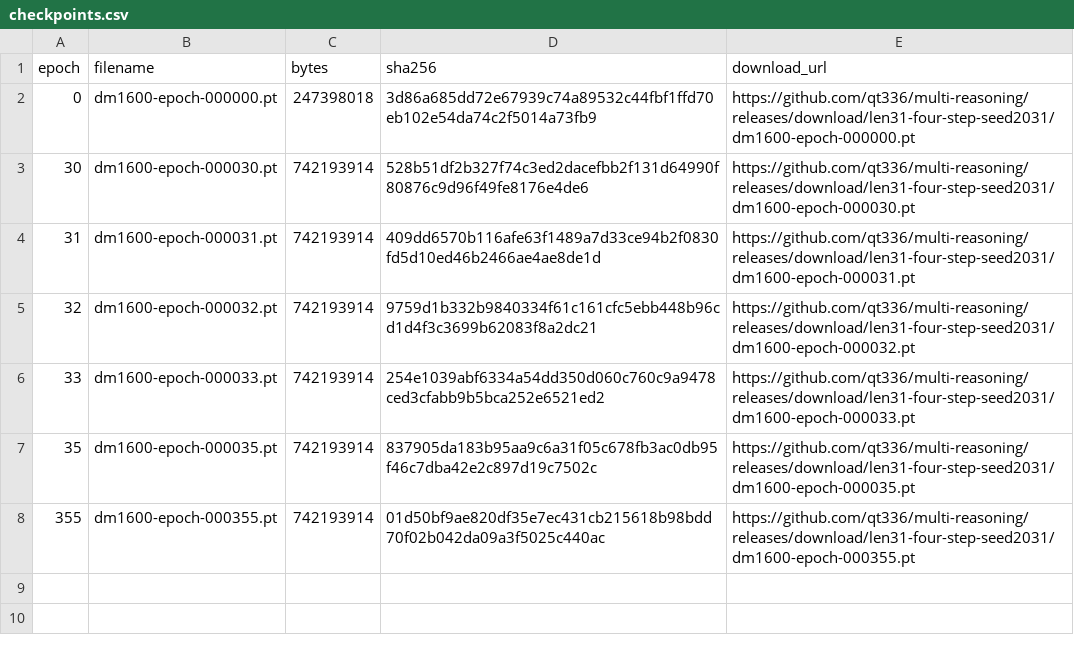
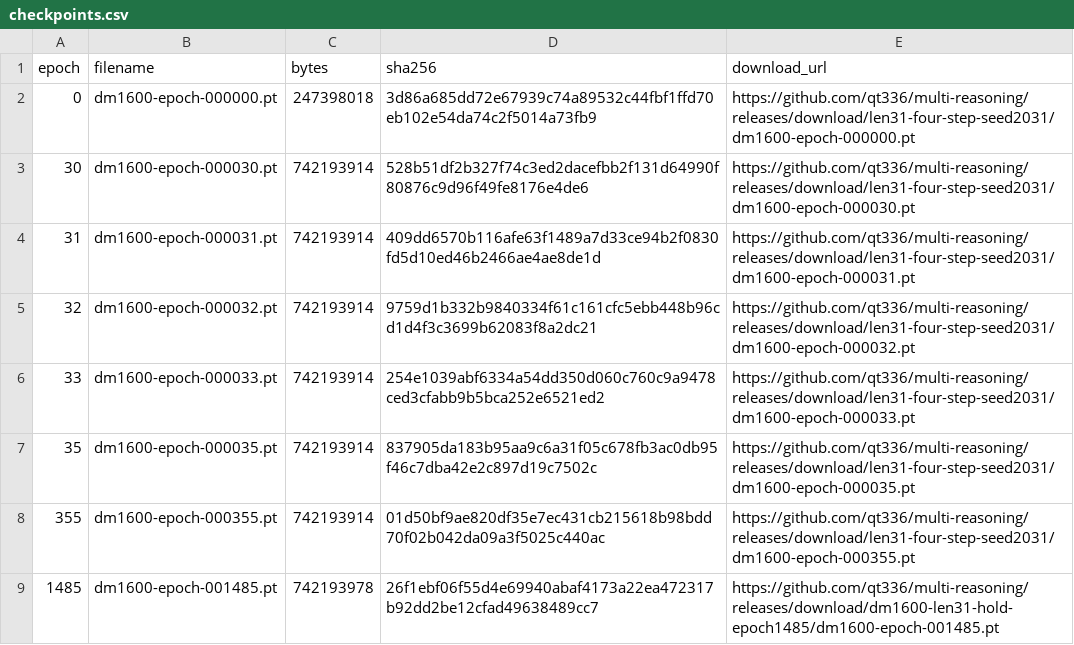
Before and after one commit to qt336/multi-reasoning, a CSV file: experiments/len31/dm1600/checkpoints.csv, drawn as a sheet.

```diff
--- a/experiments/len31/dm1600/checkpoints.csv
+++ b/experiments/len31/dm1600/checkpoints.csv
@@ -8 +8,2 @@ epoch,filename,bytes,sha256,download_url
 355,dm1600-epoch-000355.pt,742193914,01d50bf9ae820df35e7ec431cb215618b98bdd70f02b042da09a3f5025c440ac,https://github.com/qt336/multi-reasoning/releases/download/len31-four-step-seed2031/dm1600-epoch-000355.pt
+1485,dm1600-epoch-001485.pt,742193978,26f1ebf06f55d4e69940abaf4173a22ea472317b92dd2be12cfad49638489cc7,https://github.com/qt336/multi-reasoning/releases/download/dm1600-len31-hold-epoch1485/dm1600-epoch-001485.pt
```
Also changed, not shown: 22 other files.
